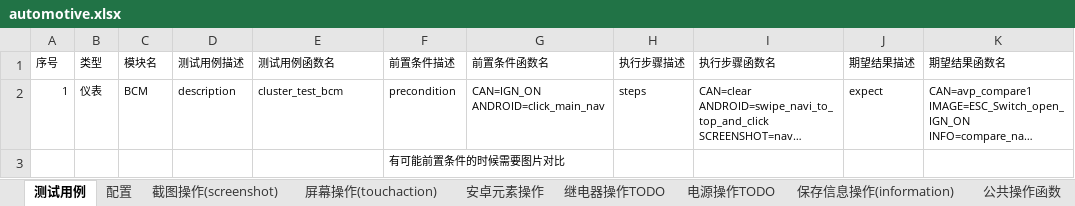
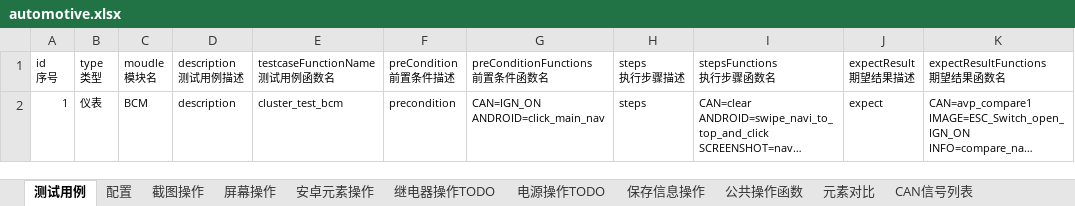
Before and after one commit to philosophy912/Sophia, an Excel workbook: automotive.xlsx, sheet 测试用例, drawn as a sheet; long unchanged cells end in …; values as stored, in another font and other column widths than the file's, no borders; removed rows and columns are numbered as before the commit, all else as after; ↵ is a line break in a cell; the diff names each change by its address in the sheet, - before the commit and + after, or states it on an @@ line.

```diff
--- a/automotive.xlsx (sheet 测试用例)
+++ b/automotive.xlsx (sheet 测试用例)
-sheet tab: 截图操作(screenshot)
+sheet tab: 截图操作
-sheet tab: 屏幕操作(touchaction)
+sheet tab: 屏幕操作
-sheet tab: 保存信息操作(information)
+sheet tab: 保存信息操作
-row 1: 序号 | 类型 | 模块名 | 测试用例描述 | 测试用例函数名 | 前置条件描述 | 前置条件函数名 | 执行步骤描述 | 执行步骤函数名 | 期望结果描述 | 期望结果函数名
+row 1: id ↵ 序号 | type ↵ 类型 | moudle ↵ 模块名 | description ↵ 测试用例描述 | testcaseFunctionName ↵ 测试用例函数名 | preCondition ↵ 前置条件描述 | preConditionFunctions ↵ 前置条件函数名 | steps ↵ 执行步骤描述 | stepsFunctions ↵ 执行步骤函数名 | expectResult ↵ 期望结果描述 | expectResultFunctions ↵ 期望结果函数名
-row 3:  |  |  |  |  | 有可能前置条件的时候需要图片对比
```
Also changed, not shown: other sheet tabs, 16 other files.
